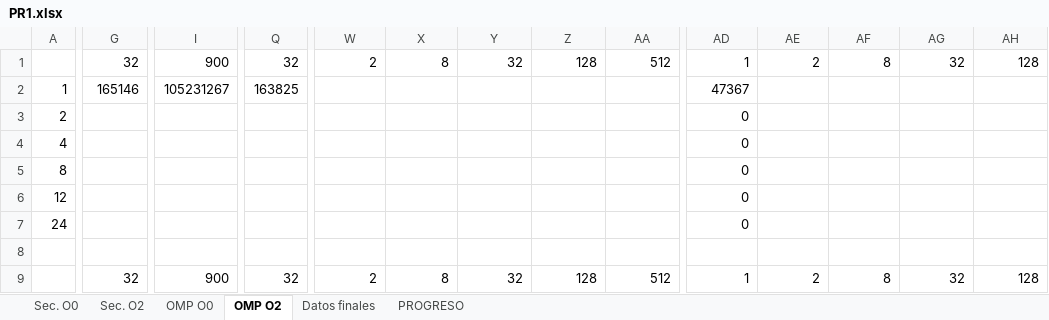
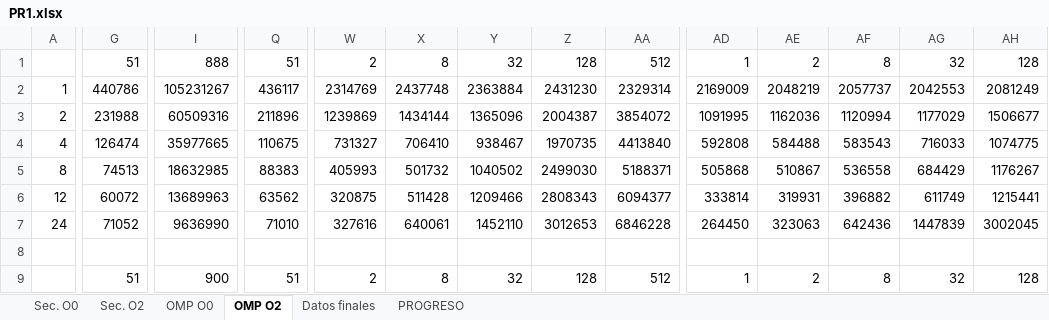
Before and after one commit to nagolli/Proyecto17AC-Etse-2018, an Excel workbook: PR1.xlsx, sheet OMP O2, drawn as a sheet; only a part is shown, gaps mark what is left out; values as stored, in another font and other column widths than the file's, no borders; removed rows and columns are numbered as before the commit, all else as after; rows hold the shown columns only; the diff covers the shown part only; the diff names each change by its address in the sheet, - before the commit and + after, or states it on an @@ line.

```diff
--- a/PR1.xlsx (sheet OMP O2)
+++ b/PR1.xlsx (sheet OMP O2)
-G1: 32
+G1: 51
-I1: 900
+I1: 888
-Q1: 32
+Q1: 51
-G2: 165146
+G2: 440786
-Q2: 163825
+Q2: 436117
-W2: (empty)
+W2: 2314769
-X2: (empty)
+X2: 2437748
-Y2: (empty)
+Y2: 2363884
-Z2: (empty)
+Z2: 2431230
-AA2: (empty)
+AA2: 2329314
-AD2: 47367
+AD2: 2169009
-AE2: (empty)
+AE2: 2048219
-AF2: (empty)
+AF2: 2057737
-AG2: (empty)
+AG2: 2042553
-AH2: (empty)
+AH2: 2081249
-row 3: 2 |  |  |  |  |  |  |  |  | 0
-row 4: 4 |  |  |  |  |  |  |  |  | 0
-row 5: 8 |  |  |  |  |  |  |  |  | 0
-row 6: 12 |  |  |  |  |  |  |  |  | 0
-row 7: 24 |  |  |  |  |  |  |  |  | 0
+row 3: 2 | 231988 | 60509316 | 211896 | 1239869 | 1434144 | 1365096 | 2004387 | 3854072 | 1091995 | 1162036 | 1120994 | 1177029 | 1506677
+row 4: 4 | 126474 | 35977665 | 110675 | 731327 | 706410 | 938467 | 1970735 | 4413840 | 592808 | 584488 | 583543 | 716033 | 1074775
+row 5: 8 | 74513 | 18632985 | 88383 | 405993 | 501732 | 1040502 | 2499030 | 5188371 | 505868 | 510867 | 536558 | 684429 | 1176267
+row 6: 12 | 60072 | 13689963 | 63562 | 320875 | 511428 | 1209466 | 2808343 | 6094377 | 333814 | 319931 | 396882 | 611749 | 1215441
+row 7: 24 | 71052 | 9636990 | 71010 | 327616 | 640061 | 1452110 | 3012653 | 6846228 | 264450 | 323063 | 642436 | 1447839 | 3002045
-G9: 32
+G9: 51
-Q9: 32
+Q9: 51
```
Also changed, not shown: 10 added rows, 10 removed rows and 31 edited cells elsewhere in this sheet, sheet Datos finales, sheet OMP O0, sheet PROGRESO, charts or pictures.
